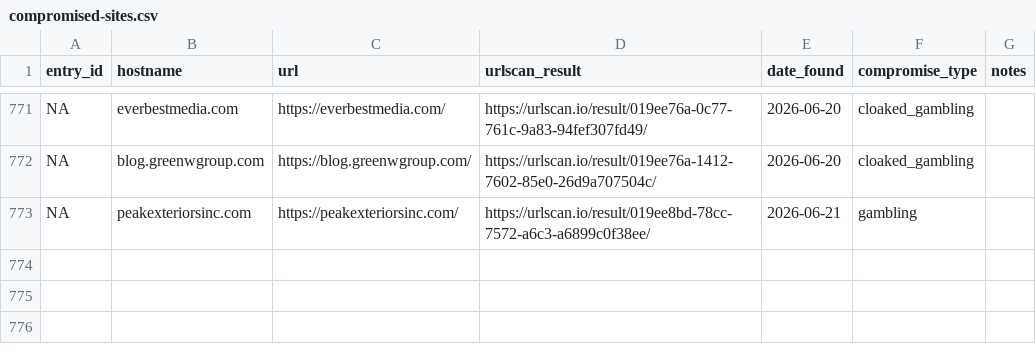
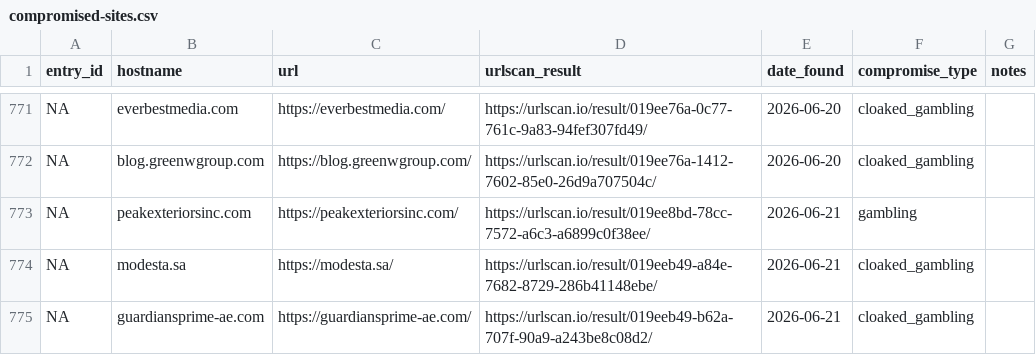
Before and after one commit to battlingamazons/compromised-sites-tracker, a CSV file: compromised-sites.csv, drawn as a sheet; only a part is shown, gaps mark what is left out.

Commit message:
Update compromised-sites.csv

```diff
--- a/compromised-sites.csv
+++ b/compromised-sites.csv
@@ -773 +773,3 @@ NA, blog.greenwgroup.com, https://blog.greenwgroup.com/, https://urlscan.io/resu
 NA, peakexteriorsinc.com, https://peakexteriorsinc.com/, https://urlscan.io/result/019ee8bd-78cc-7572-a6c3-a6899c0f38ee/, 2026-06-21, gambling, ""
+NA, modesta.sa, https://modesta.sa/, https://urlscan.io/result/019eeb49-a84e-7682-8729-286b41148ebe/, 2026-06-21, cloaked_gambling, ""
+NA, guardiansprime-ae.com, https://guardiansprime-ae.com/, https://urlscan.io/result/019eeb49-b62a-707f-90a9-a243be8c08d2/, 2026-06-21, cloaked_gambling, ""
```
